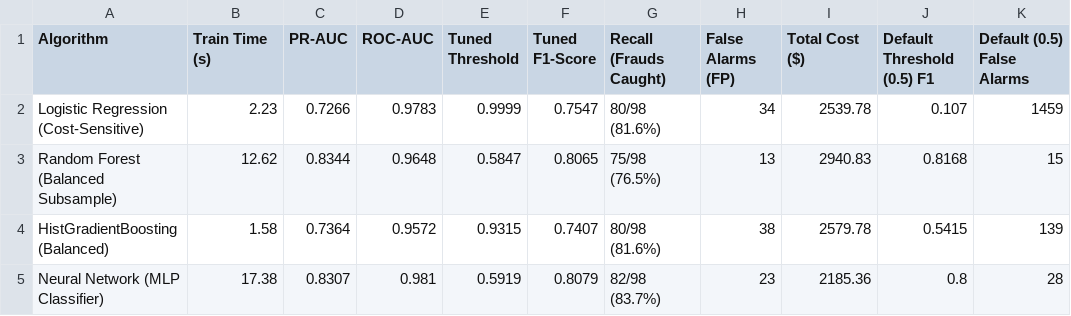
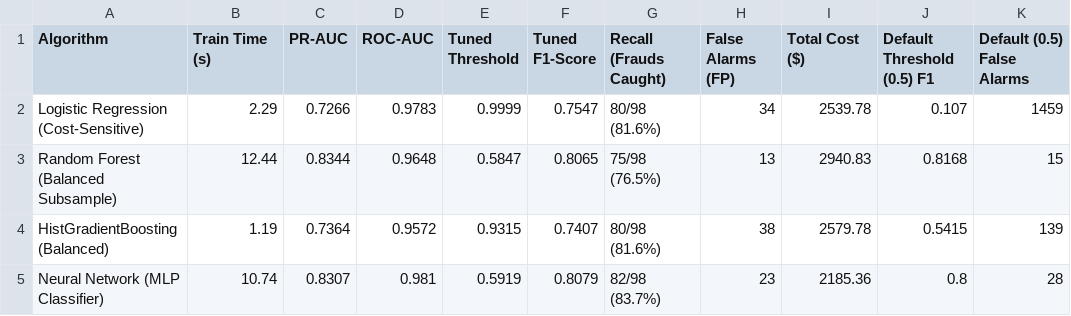
Before and after one commit to Prakshil/Fraud_Detection_ML_Pipeline-, a CSV file: reports/benchmark_summary.csv, drawn as a sheet.

```diff
--- a/reports/benchmark_summary.csv
+++ b/reports/benchmark_summary.csv
@@ -1,5 +1,5 @@
 Algorithm,Train Time (s),PR-AUC,ROC-AUC,Tuned Threshold,Tuned F1-Score,Recall (Frauds Caught),False Alarms (FP),Total Cost ($),Default Threshold (0.5) F1,Default (0.5) False Alarms
-Logistic Regression (Cost-Sensitive),2.23,0.7266,0.9783,0.9999,0.7547,80/98 (81.6%),34,2539.78,0.107,1459
-Random Forest (Balanced Subsample),12.62,0.8344,0.9648,0.5847,0.8065,75/98 (76.5%),13,2940.83,0.8168,15
-HistGradientBoosting (Balanced),1.58,0.7364,0.9572,0.9315,0.7407,80/98 (81.6%),38,2579.78,0.5415,139
-Neural Network (MLP Classifier),17.38,0.8307,0.981,0.5919,0.8079,82/98 (83.7%),23,2185.36,0.8,28
+Logistic Regression (Cost-Sensitive),2.29,0.7266,0.9783,0.9999,0.7547,80/98 (81.6%),34,2539.78,0.107,1459
+Random Forest (Balanced Subsample),12.44,0.8344,0.9648,0.5847,0.8065,75/98 (76.5%),13,2940.83,0.8168,15
+HistGradientBoosting (Balanced),1.19,0.7364,0.9572,0.9315,0.7407,80/98 (81.6%),38,2579.78,0.5415,139
+Neural Network (MLP Classifier),10.74,0.8307,0.981,0.5919,0.8079,82/98 (83.7%),23,2185.36,0.8,28
```
Also changed, not shown: 9 other files.
